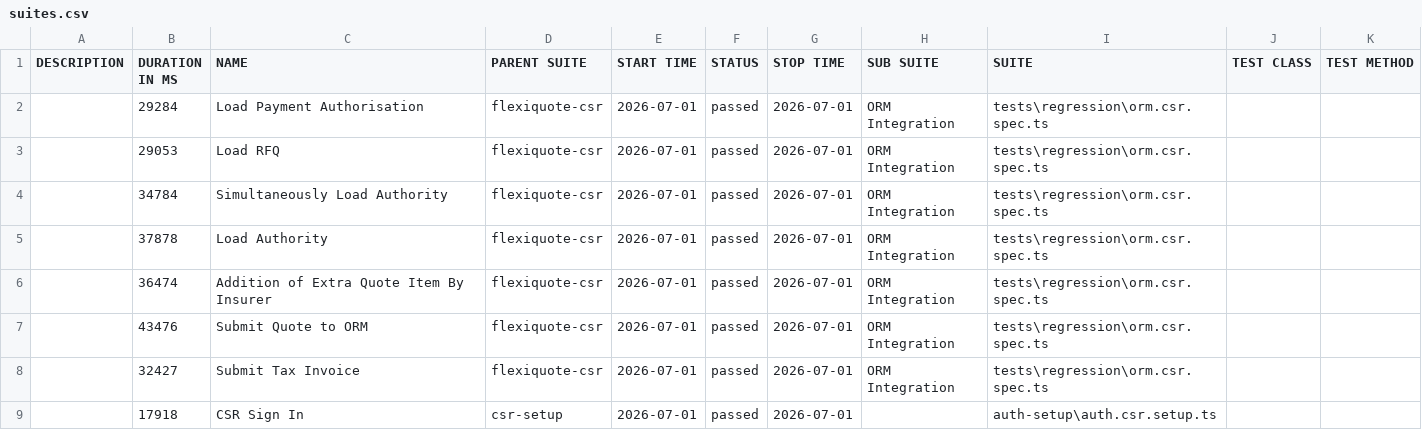
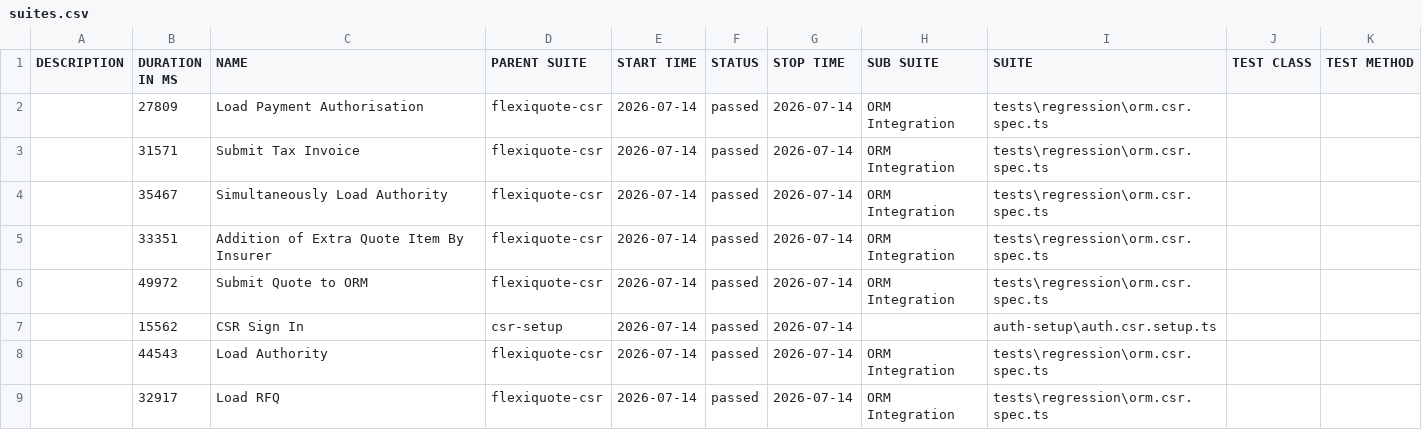
Before and after one commit to jayanthpavanagundla/FlexiQuoteAllureReoprts, a CSV file: public/AllureReport-ORM/data/suites.csv, drawn as a sheet.

```diff
--- a/public/AllureReport-ORM/data/suites.csv
+++ b/public/AllureReport-ORM/data/suites.csv
@@ -1,9 +1,9 @@
 "DESCRIPTION","DURATION IN MS","NAME","PARENT SUITE","START TIME","STATUS","STOP TIME","SUB SUITE","SUITE","TEST CLASS","TEST METHOD"
-"","29284","Load Payment Authorisation","flexiquote-csr","2026-07-01","passed","2026-07-01","ORM Integration","tests\regression\orm.csr.spec.ts","",""
-"","29053","Load RFQ","flexiquote-csr","2026-07-01","passed","2026-07-01","ORM Integration","tests\regression\orm.csr.spec.ts","",""
-"","34784","Simultaneously Load Authority","flexiquote-csr","2026-07-01","passed","2026-07-01","ORM Integration","tests\regression\orm.csr.spec.ts","",""
-"","37878","Load Authority","flexiquote-csr","2026-07-01","passed","2026-07-01","ORM Integration","tests\regression\orm.csr.spec.ts","",""
-"","36474","Addition of Extra Quote Item By Insurer","flexiquote-csr","2026-07-01","passed","2026-07-01","ORM Integration","tests\regression\orm.csr.spec.ts","",""
-"","43476","Submit Quote to ORM","flexiquote-csr","2026-07-01","passed","2026-07-01","ORM Integration","tests\regression\orm.csr.spec.ts","",""
-"","32427","Submit Tax Invoice","flexiquote-csr","2026-07-01","passed","2026-07-01","ORM Integration","tests\regression\orm.csr.spec.ts","",""
-"","17918","CSR Sign In","csr-setup","2026-07-01","passed","2026-07-01","","auth-setup\auth.csr.setup.ts","",""
+"","27809","Load Payment Authorisation","flexiquote-csr","2026-07-14","passed","2026-07-14","ORM Integration","tests\regression\orm.csr.spec.ts","",""
+"","31571","Submit Tax Invoice","flexiquote-csr","2026-07-14","passed","2026-07-14","ORM Integration","tests\regression\orm.csr.spec.ts","",""
+"","35467","Simultaneously Load Authority","flexiquote-csr","2026-07-14","passed","2026-07-14","ORM Integration","tests\regression\orm.csr.spec.ts","",""
+"","33351","Addition of Extra Quote Item By Insurer","flexiquote-csr","2026-07-14","passed","2026-07-14","ORM Integration","tests\regression\orm.csr.spec.ts","",""
+"","49972","Submit Quote to ORM","flexiquote-csr","2026-07-14","passed","2026-07-14","ORM Integration","tests\regression\orm.csr.spec.ts","",""
+"","15562","CSR Sign In","csr-setup","2026-07-14","passed","2026-07-14","","auth-setup\auth.csr.setup.ts","",""
+"","44543","Load Authority","flexiquote-csr","2026-07-14","passed","2026-07-14","ORM Integration","tests\regression\orm.csr.spec.ts","",""
+"","32917","Load RFQ","flexiquote-csr","2026-07-14","passed","2026-07-14","ORM Integration","tests\regression\orm.csr.spec.ts","",""
```
Also changed, not shown: 54 other files.
